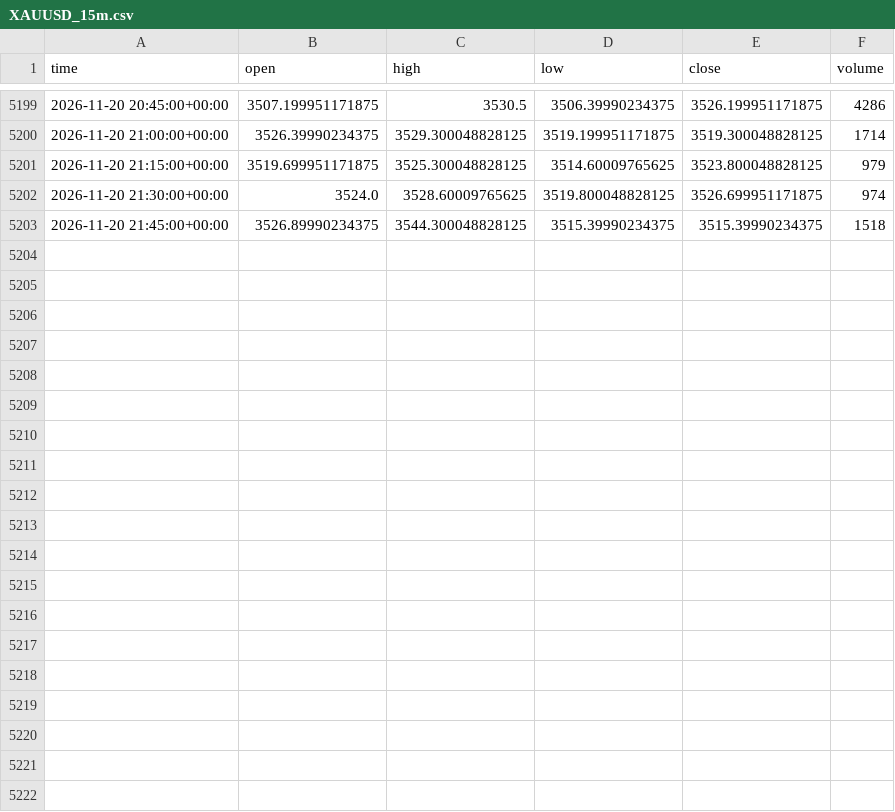
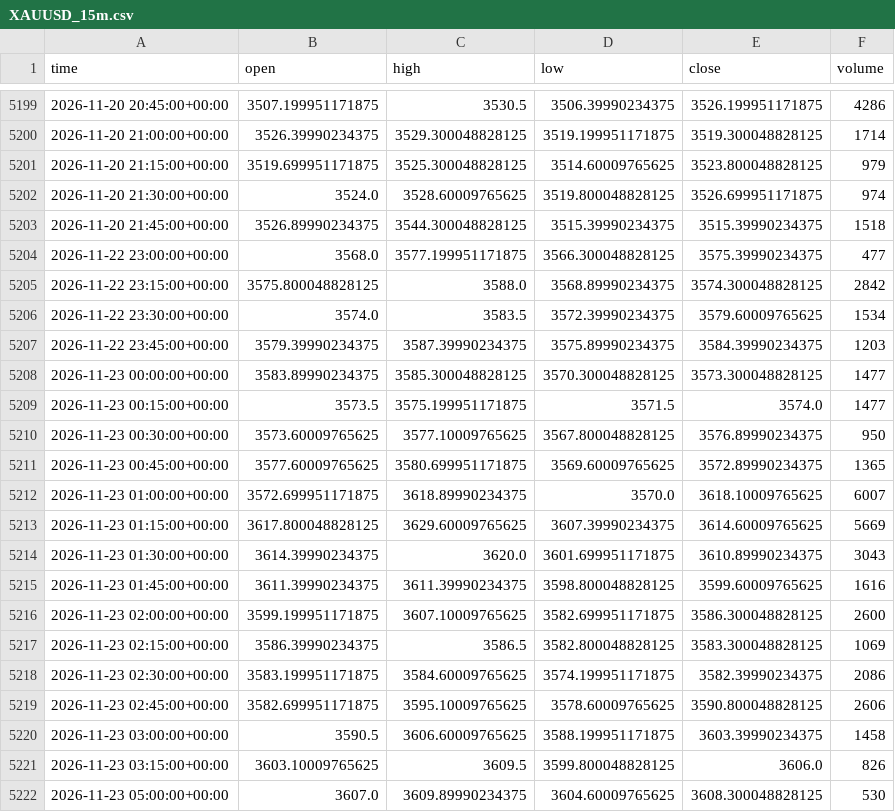
Before and after one commit to Esiri-Angel/Goldbot, a CSV file: study/data/XAUUSD_15m.csv, drawn as a sheet; only a part is shown, gaps mark what is left out; the diff covers the shown part only; the diff names each change by its address in the sheet, - before the commit and + after, or states it on an @@ line.

```diff
--- a/study/data/XAUUSD_15m.csv
+++ b/study/data/XAUUSD_15m.csv
+row 5204: 2026-11-22 23:00:00+00:00 | 3568.0 | 3577.199951171875 | 3566.300048828125 | 3575.39990234375 | 477
+row 5205: 2026-11-22 23:15:00+00:00 | 3575.800048828125 | 3588.0 | 3568.89990234375 | 3574.300048828125 | 2842
+row 5206: 2026-11-22 23:30:00+00:00 | 3574.0 | 3583.5 | 3572.39990234375 | 3579.60009765625 | 1534
+row 5207: 2026-11-22 23:45:00+00:00 | 3579.39990234375 | 3587.39990234375 | 3575.89990234375 | 3584.39990234375 | 1203
+row 5208: 2026-11-23 00:00:00+00:00 | 3583.89990234375 | 3585.300048828125 | 3570.300048828125 | 3573.300048828125 | 1477
+row 5209: 2026-11-23 00:15:00+00:00 | 3573.5 | 3575.199951171875 | 3571.5 | 3574.0 | 1477
+row 5210: 2026-11-23 00:30:00+00:00 | 3573.60009765625 | 3577.10009765625 | 3567.800048828125 | 3576.89990234375 | 950
+row 5211: 2026-11-23 00:45:00+00:00 | 3577.60009765625 | 3580.699951171875 | 3569.60009765625 | 3572.89990234375 | 1365
+row 5212: 2026-11-23 01:00:00+00:00 | 3572.699951171875 | 3618.89990234375 | 3570.0 | 3618.10009765625 | 6007
+row 5213: 2026-11-23 01:15:00+00:00 | 3617.800048828125 | 3629.60009765625 | 3607.39990234375 | 3614.60009765625 | 5669
+row 5214: 2026-11-23 01:30:00+00:00 | 3614.39990234375 | 3620.0 | 3601.699951171875 | 3610.89990234375 | 3043
+row 5215: 2026-11-23 01:45:00+00:00 | 3611.39990234375 | 3611.39990234375 | 3598.800048828125 | 3599.60009765625 | 1616
+row 5216: 2026-11-23 02:00:00+00:00 | 3599.199951171875 | 3607.10009765625 | 3582.699951171875 | 3586.300048828125 | 2600
+row 5217: 2026-11-23 02:15:00+00:00 | 3586.39990234375 | 3586.5 | 3582.800048828125 | 3583.300048828125 | 1069
+row 5218: 2026-11-23 02:30:00+00:00 | 3583.199951171875 | 3584.60009765625 | 3574.199951171875 | 3582.39990234375 | 2086
+row 5219: 2026-11-23 02:45:00+00:00 | 3582.699951171875 | 3595.10009765625 | 3578.60009765625 | 3590.800048828125 | 2606
+row 5220: 2026-11-23 03:00:00+00:00 | 3590.5 | 3606.60009765625 | 3588.199951171875 | 3603.39990234375 | 1458
+row 5221: 2026-11-23 03:15:00+00:00 | 3603.10009765625 | 3609.5 | 3599.800048828125 | 3606.0 | 826
+row 5222: 2026-11-23 05:00:00+00:00 | 3607.0 | 3609.89990234375 | 3604.60009765625 | 3608.300048828125 | 530
```
Also changed, not shown: 9 added rows and 1 edited cell elsewhere in this file, study/data/XAUUSD_1d.csv, study/data/XAUUSD_30m.csv, 4 other files.
